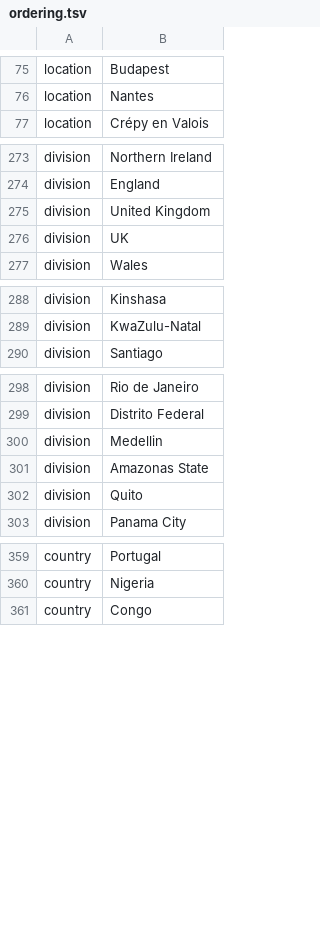
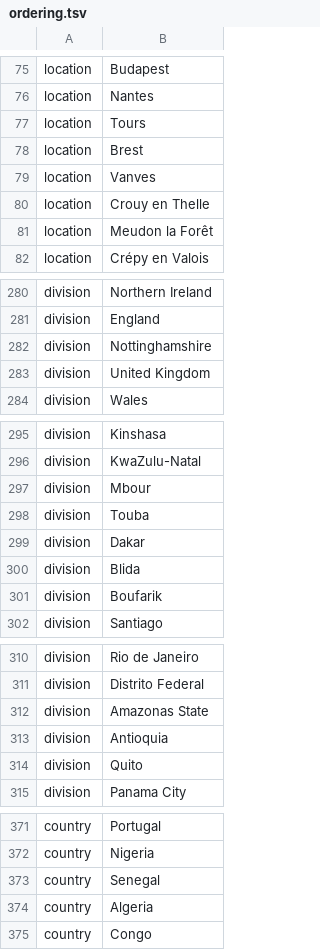
Before and after one commit to nextstrain/ncov, a TSV file: config/ordering.tsv, drawn as a sheet; only a part is shown, gaps mark what is left out; the diff covers the shown part only.

Commit message:
Rebase sequence updates
This pulls in updates to metadata, lat/longs and ordering from the bypass-country-branch

```diff
--- a/config/ordering.tsv
+++ b/config/ordering.tsv
@@ -76,2 +76,7 @@ location	Budapest
 location	Nantes
+location	Tours
+location	Brest
+location	Vanves
+location	Crouy en Thelle
+location	Meudon la Forêt
 location	Crépy en Valois
@@ -274,4 +281,4 @@ division	Northern Ireland
 division	England
+division	Nottinghamshire
 division	United Kingdom
-division	UK
 division	Wales
@@ -289,2 +296,7 @@ division	Kinshasa
 division	KwaZulu-Natal
+division	Mbour
+division	Touba
+division	Dakar
+division	Blida
+division	Boufarik
 division	Santiago
@@ -299,4 +311,4 @@ division	Rio de Janeiro
 division	Distrito Federal
-division	Medellin
 division	Amazonas State
+division	Antioquia
 division	Quito
@@ -360,2 +372,4 @@ country	Portugal
 country	Nigeria
+country	Senegal
+country	Algeria
 country	Congo
```
Also changed, not shown: 3 added rows, 1 removed row and 1 moved row elsewhere in this file, config/lat_longs.tsv, 1 other file.
